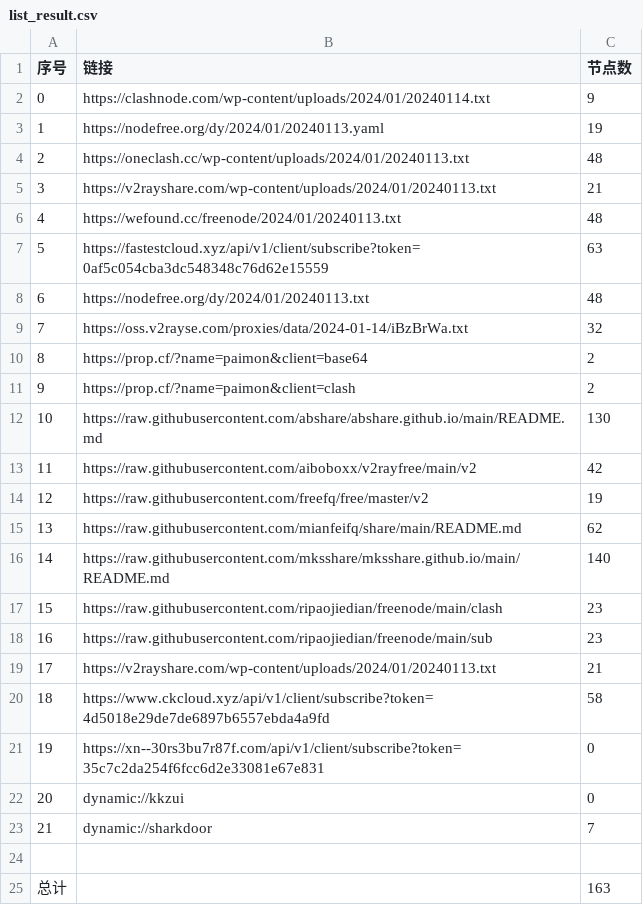
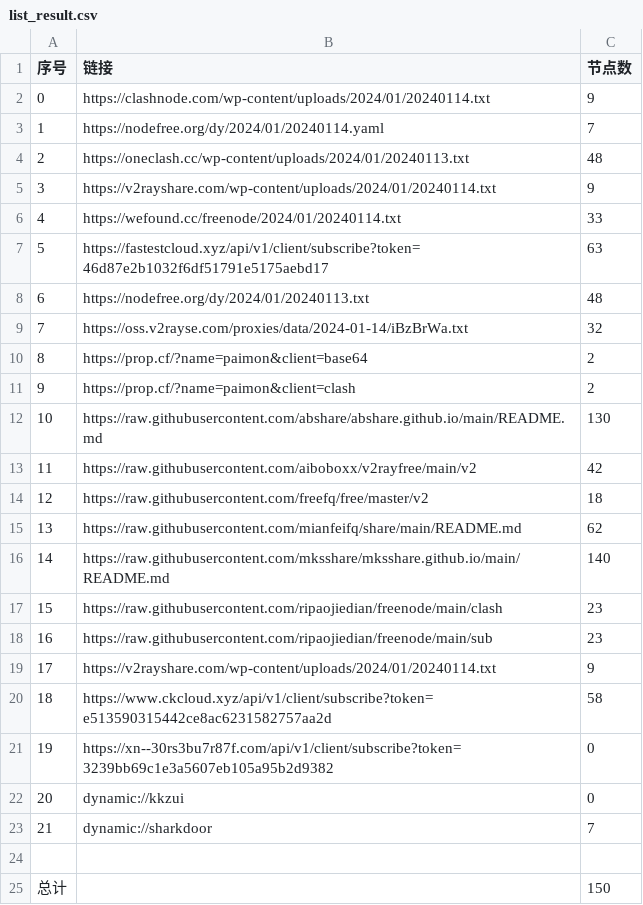
Before and after one commit to yaney01/NoMoreWalls, a CSV file: list_result.csv, drawn as a sheet.

```diff
--- a/list_result.csv
+++ b/list_result.csv
@@ -2,7 +2,7 @@
 0,https://clashnode.com/wp-content/uploads/2024/01/20240114.txt,9
-1,https://nodefree.org/dy/2024/01/20240113.yaml,19
+1,https://nodefree.org/dy/2024/01/20240114.yaml,7
 2,https://oneclash.cc/wp-content/uploads/2024/01/20240113.txt,48
-3,https://v2rayshare.com/wp-content/uploads/2024/01/20240113.txt,21
-4,https://wefound.cc/freenode/2024/01/20240113.txt,48
-5,https://fastestcloud.xyz/api/v1/client/subscribe?token=0af5c054cba3dc548348c76d62e15559,63
+3,https://v2rayshare.com/wp-content/uploads/2024/01/20240114.txt,9
+4,https://wefound.cc/freenode/2024/01/20240114.txt,33
+5,https://fastestcloud.xyz/api/v1/client/subscribe?token=46d87e2b1032f6df51791e5175aebd17,63
 6,https://nodefree.org/dy/2024/01/20240113.txt,48
@@ -13,3 +13,3 @@
 11,https://raw.githubusercontent.com/aiboboxx/v2rayfree/main/v2,42
-12,https://raw.githubusercontent.com/freefq/free/master/v2,19
+12,https://raw.githubusercontent.com/freefq/free/master/v2,18
 13,https://raw.githubusercontent.com/mianfeifq/share/main/README.md,62
@@ -18,5 +18,5 @@
 16,https://raw.githubusercontent.com/ripaojiedian/freenode/main/sub,23
-17,https://v2rayshare.com/wp-content/uploads/2024/01/20240113.txt,21
-18,https://www.ckcloud.xyz/api/v1/client/subscribe?token=4d5018e29de7de6897b6557ebda4a9fd,58
-19,https://xn--30rs3bu7r87f.com/api/v1/client/subscribe?token=35c7c2da254f6fcc6d2e33081e67e831,0
+17,https://v2rayshare.com/wp-content/uploads/2024/01/20240114.txt,9
+18,https://www.ckcloud.xyz/api/v1/client/subscribe?token=e513590315442ce8ac6231582757aa2d,58
+19,https://xn--30rs3bu7r87f.com/api/v1/client/subscribe?token=3239bb69c1e3a5607eb105a95b2d9382,0
 20,dynamic://kkzui,0
@@ -24,2 +24,2 @@
 
-总计,,163
+总计,,150
```
Also changed, not shown: 11 other files.
